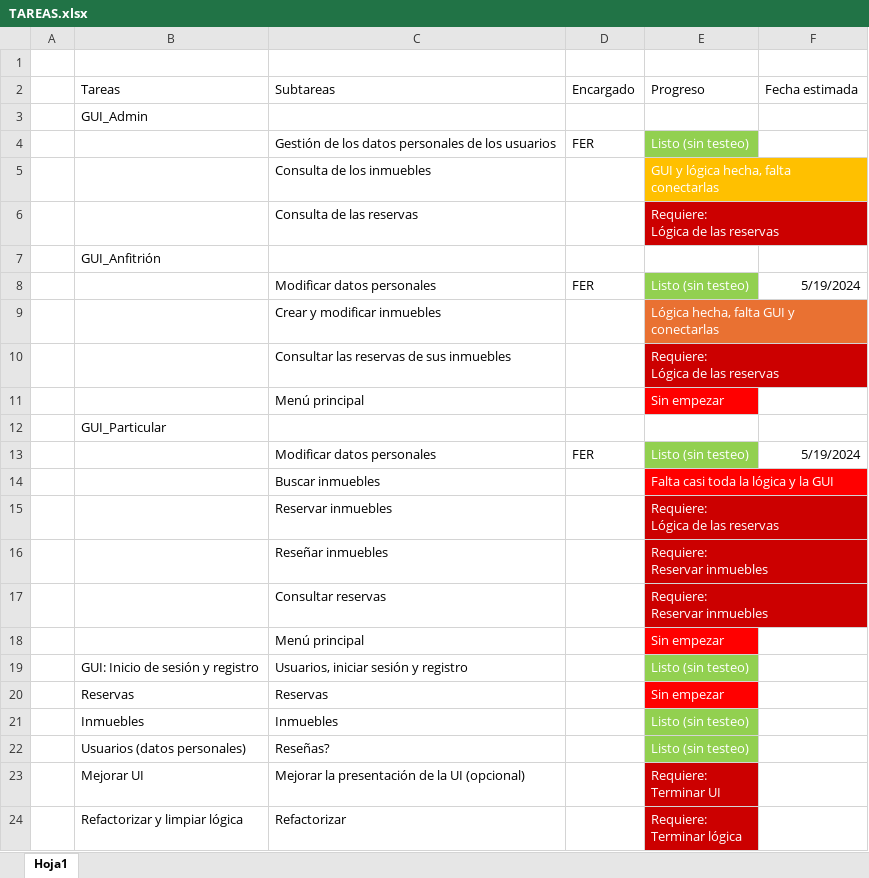
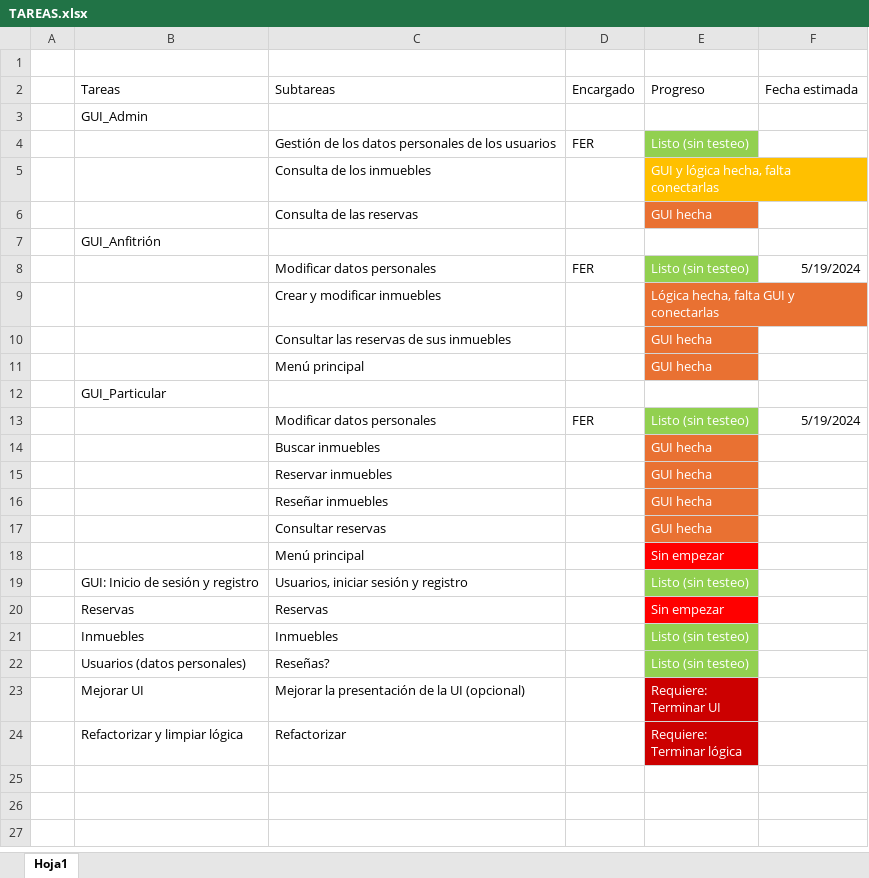
Before and after one commit to FerdinandoPH/PL2, an Excel workbook: TAREAS.xlsx, sheet Hoja1, drawn as a sheet; values as stored, in another font and other column widths than the file's, no borders; ↵ is a line break in a cell; the diff names each change by its address in the sheet, - before the commit and + after, or states it on an @@ line.

```diff
--- a/TAREAS.xlsx (sheet Hoja1)
+++ b/TAREAS.xlsx (sheet Hoja1)
-E6 (Progreso): Requiere: ↵ Lógica de las reservas
+E6 (Progreso): GUI hecha
-E6 fill: #CC0000
+E6 fill: #E97132
-E10 (Progreso): Requiere: ↵ Lógica de las reservas
+E10 (Progreso): GUI hecha
-E10 fill: #CC0000
+E10 fill: #E97132
-E11 (Progreso): Sin empezar
+E11 (Progreso): GUI hecha
-E11 fill: #FF0000
+E11 fill: #E97132
-E14 (Progreso): Falta casi toda la lógica y la GUI
+E14 (Progreso): GUI hecha
-E14 fill: #FF0000
+E14 fill: #E97132
-E15 (Progreso): Requiere: ↵ Lógica de las reservas
+E15 (Progreso): GUI hecha
-E15:E17 fill: #CC0000
+E15:E17 fill: #E97132
-E16:E17 (Progreso): Requiere: ↵ Reservar inmuebles
+E16:E17 (Progreso): GUI hecha
```
Also changed, not shown: 16 other files.
